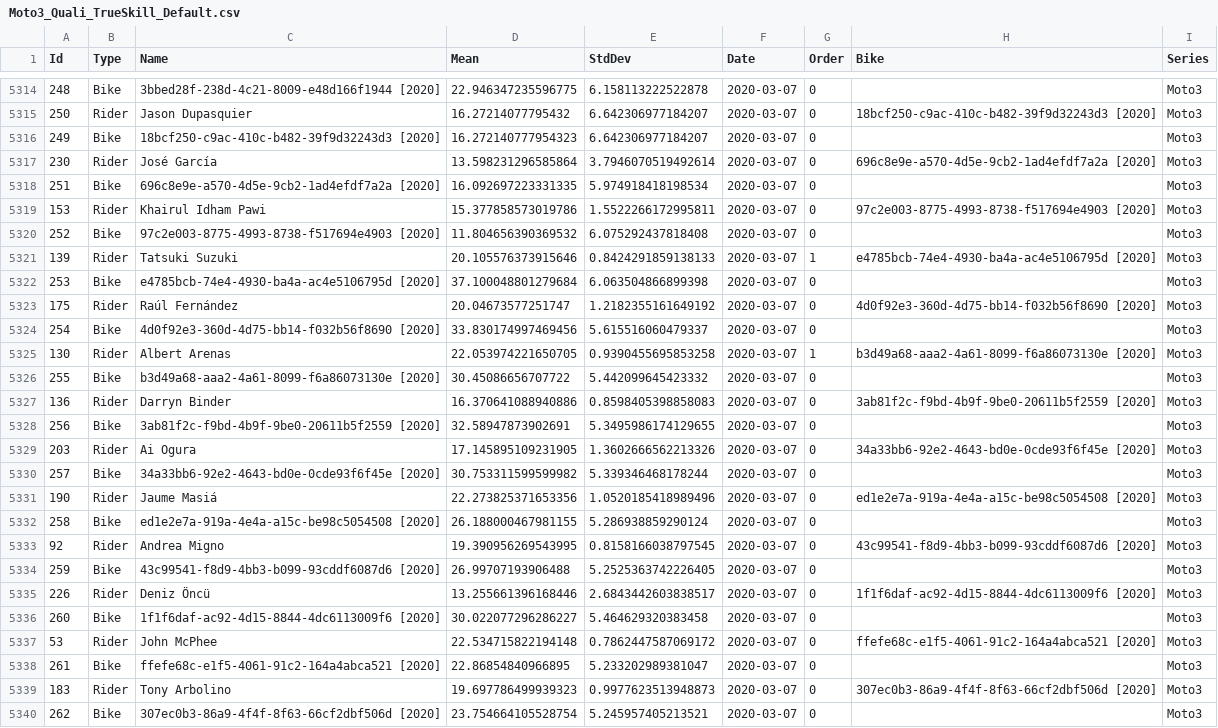
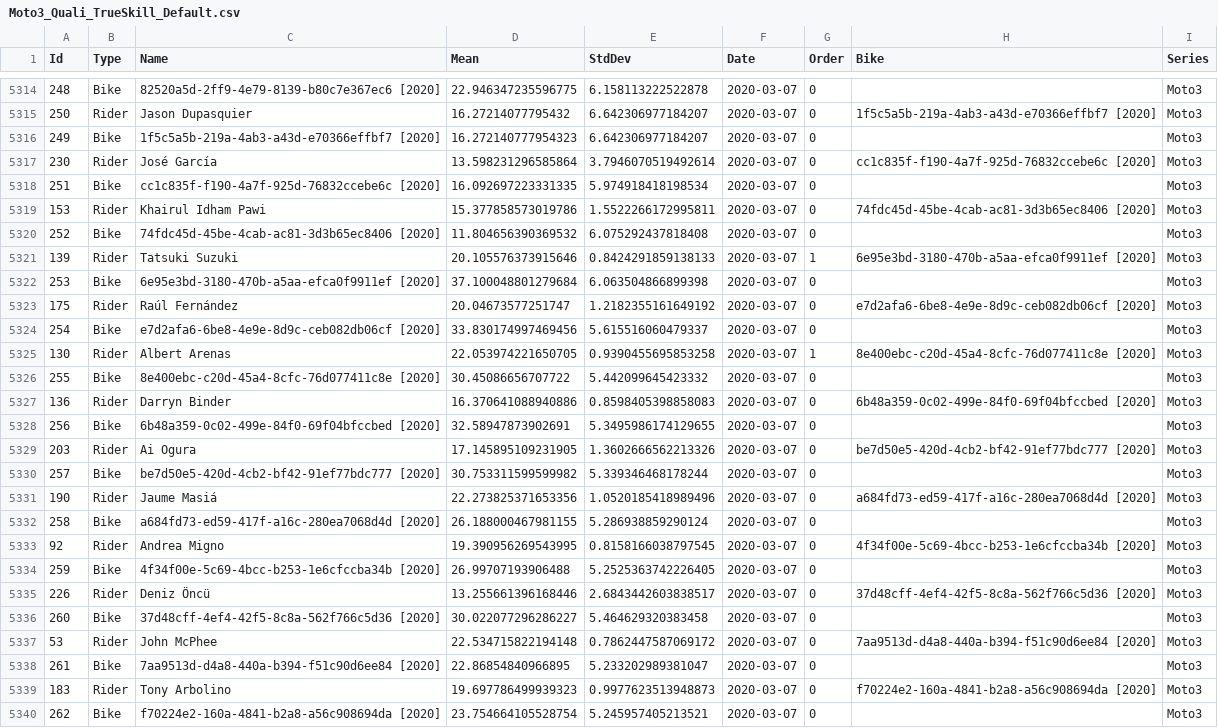
Before and after one commit to Kezyma/kezyma.github.io, a CSV file: motogp/Moto3_Quali_TrueSkill_Default.csv, drawn as a sheet; only a part is shown, gaps mark what is left out; the diff covers the shown part only; the diff names each change by its address in the sheet, - before the commit and + after, or states it on an @@ line.

```diff
--- a/motogp/Moto3_Quali_TrueSkill_Default.csv
+++ b/motogp/Moto3_Quali_TrueSkill_Default.csv
-C5314 (Name): 3bbed28f-238d-4c21-8009-e48d166f1944 [2020]
+C5314 (Name): 82520a5d-2ff9-4e79-8139-b80c7e367ec6 [2020]
-H5315 (Bike): 18bcf250-c9ac-410c-b482-39f9d32243d3 [2020]
+H5315 (Bike): 1f5c5a5b-219a-4ab3-a43d-e70366effbf7 [2020]
-C5316 (Name): 18bcf250-c9ac-410c-b482-39f9d32243d3 [2020]
+C5316 (Name): 1f5c5a5b-219a-4ab3-a43d-e70366effbf7 [2020]
-H5317 (Bike): 696c8e9e-a570-4d5e-9cb2-1ad4efdf7a2a [2020]
+H5317 (Bike): cc1c835f-f190-4a7f-925d-76832ccebe6c [2020]
-C5318 (Name): 696c8e9e-a570-4d5e-9cb2-1ad4efdf7a2a [2020]
+C5318 (Name): cc1c835f-f190-4a7f-925d-76832ccebe6c [2020]
-H5319 (Bike): 97c2e003-8775-4993-8738-f517694e4903 [2020]
+H5319 (Bike): 74fdc45d-45be-4cab-ac81-3d3b65ec8406 [2020]
-C5320 (Name): 97c2e003-8775-4993-8738-f517694e4903 [2020]
+C5320 (Name): 74fdc45d-45be-4cab-ac81-3d3b65ec8406 [2020]
-H5321 (Bike): e4785bcb-74e4-4930-ba4a-ac4e5106795d [2020]
+H5321 (Bike): 6e95e3bd-3180-470b-a5aa-efca0f9911ef [2020]
-C5322 (Name): e4785bcb-74e4-4930-ba4a-ac4e5106795d [2020]
+C5322 (Name): 6e95e3bd-3180-470b-a5aa-efca0f9911ef [2020]
-H5323 (Bike): 4d0f92e3-360d-4d75-bb14-f032b56f8690 [2020]
+H5323 (Bike): e7d2afa6-6be8-4e9e-8d9c-ceb082db06cf [2020]
-C5324 (Name): 4d0f92e3-360d-4d75-bb14-f032b56f8690 [2020]
+C5324 (Name): e7d2afa6-6be8-4e9e-8d9c-ceb082db06cf [2020]
-H5325 (Bike): b3d49a68-aaa2-4a61-8099-f6a86073130e [2020]
+H5325 (Bike): 8e400ebc-c20d-45a4-8cfc-76d077411c8e [2020]
-C5326 (Name): b3d49a68-aaa2-4a61-8099-f6a86073130e [2020]
+C5326 (Name): 8e400ebc-c20d-45a4-8cfc-76d077411c8e [2020]
-H5327 (Bike): 3ab81f2c-f9bd-4b9f-9be0-20611b5f2559 [2020]
+H5327 (Bike): 6b48a359-0c02-499e-84f0-69f04bfccbed [2020]
-C5328 (Name): 3ab81f2c-f9bd-4b9f-9be0-20611b5f2559 [2020]
+C5328 (Name): 6b48a359-0c02-499e-84f0-69f04bfccbed [2020]
-H5329 (Bike): 34a33bb6-92e2-4643-bd0e-0cde93f6f45e [2020]
+H5329 (Bike): be7d50e5-420d-4cb2-bf42-91ef77bdc777 [2020]
-C5330 (Name): 34a33bb6-92e2-4643-bd0e-0cde93f6f45e [2020]
+C5330 (Name): be7d50e5-420d-4cb2-bf42-91ef77bdc777 [2020]
-H5331 (Bike): ed1e2e7a-919a-4e4a-a15c-be98c5054508 [2020]
+H5331 (Bike): a684fd73-ed59-417f-a16c-280ea7068d4d [2020]
-C5332 (Name): ed1e2e7a-919a-4e4a-a15c-be98c5054508 [2020]
+C5332 (Name): a684fd73-ed59-417f-a16c-280ea7068d4d [2020]
-H5333 (Bike): 43c99541-f8d9-4bb3-b099-93cddf6087d6 [2020]
+H5333 (Bike): 4f34f00e-5c69-4bcc-b253-1e6cfccba34b [2020]
-C5334 (Name): 43c99541-f8d9-4bb3-b099-93cddf6087d6 [2020]
+C5334 (Name): 4f34f00e-5c69-4bcc-b253-1e6cfccba34b [2020]
-H5335 (Bike): 1f1f6daf-ac92-4d15-8844-4dc6113009f6 [2020]
+H5335 (Bike): 37d48cff-4ef4-42f5-8c8a-562f766c5d36 [2020]
-C5336 (Name): 1f1f6daf-ac92-4d15-8844-4dc6113009f6 [2020]
+C5336 (Name): 37d48cff-4ef4-42f5-8c8a-562f766c5d36 [2020]
-H5337 (Bike): ffefe68c-e1f5-4061-91c2-164a4abca521 [2020]
+H5337 (Bike): 7aa9513d-d4a8-440a-b394-f51c90d6ee84 [2020]
-C5338 (Name): ffefe68c-e1f5-4061-91c2-164a4abca521 [2020]
+C5338 (Name): 7aa9513d-d4a8-440a-b394-f51c90d6ee84 [2020]
-H5339 (Bike): 307ec0b3-86a9-4f4f-8f63-66cf2dbf506d [2020]
+H5339 (Bike): f70224e2-160a-4841-b2a8-a56c908694da [2020]
-C5340 (Name): 307ec0b3-86a9-4f4f-8f63-66cf2dbf506d [2020]
+C5340 (Name): f70224e2-160a-4841-b2a8-a56c908694da [2020]
```
Also changed, not shown: 43 edited cells elsewhere in this file, motogp/Moto2_TrueSkill_Default.csv, motogp/Moto3_TrueSkill_Default.csv, 13 other files.
